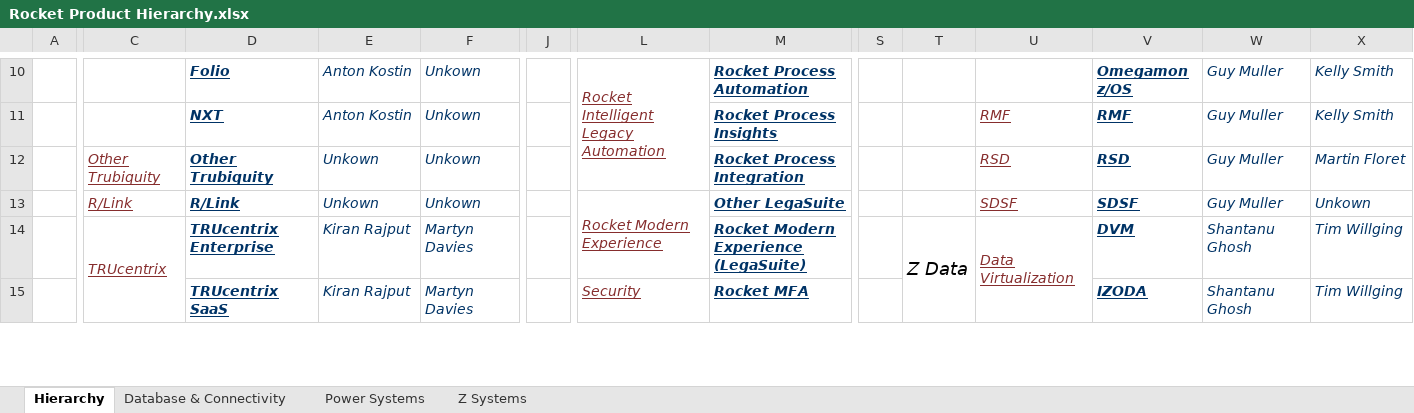
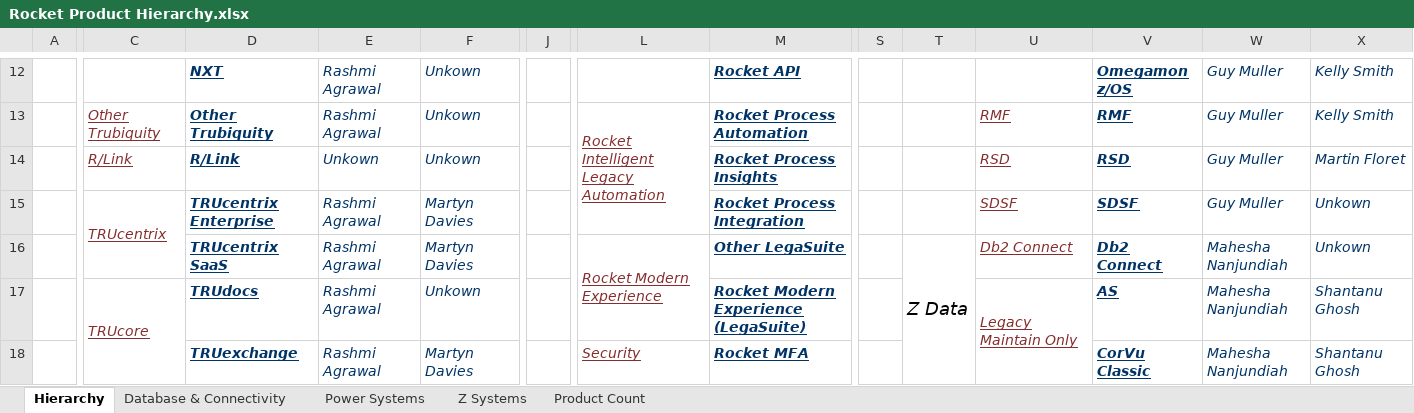
Before and after one commit to EshaS9716/OpenXMLExcel, an Excel workbook: WebApplication1/Template/Rocket Product Hierarchy.xlsx, sheet Hierarchy, drawn as a sheet; only a part is shown, gaps mark what is left out; values as stored, in another font and other column widths than the file's, no borders; removed rows and columns are numbered as before the commit, all else as after; rows hold the shown columns only; the diff covers the shown part only; the diff names each change by its address in the sheet, - before the commit and + after, or states it on an @@ line.

```diff
--- a/WebApplication1/Template/Rocket Product Hierarchy.xlsx (sheet Hierarchy)
+++ b/WebApplication1/Template/Rocket Product Hierarchy.xlsx (sheet Hierarchy)
+sheet tab: Product Count
-D12: Folio
+D12: NXT
-E12:E13: Anton Kostin
+E12:E13: Rashmi Agrawal
-L12: Rocket Intelligent Legacy Automation
+L12: (empty)
-L10:L12 merged
-M12: Rocket Process Automation
+M12: Rocket API
-C13: (empty)
+C13: Other Trubiquity
-D13: NXT
+D13: Other Trubiquity
-L13: (empty)
+L13: Rocket Intelligent Legacy Automation
+L13:L15 merged
-M13: Rocket Process Insights
+M13: Rocket Process Automation
-C14: Other Trubiquity
+C14: R/Link
-D14: Other Trubiquity
+D14: R/Link
-M14: Rocket Process Integration
+M14: Rocket Process Insights
-C15: R/Link
+C15: TRUcentrix
+C15:C16 merged
-D15: R/Link
+D15: TRUcentrix Enterprise
-E15: Unkown
+E15: Rashmi Agrawal
-F15: Unkown
+F15: Martyn Davies
-L15: Rocket Modern Experience
+L15: (empty)
-L13:L14 merged
-M15: Other LegaSuite
+M15: Rocket Process Integration
-row 14:  | TRUcentrix | TRUcentrix Enterprise | Kiran Rajput | Martyn Davies |  |  | Rocket Modern Experience (LegaSuite) |  | Z Data | Data Virtualization | DVM | Shantanu Ghosh | Tim Willging
+row 16:  |  | TRUcentrix SaaS | Rashmi Agrawal | Martyn Davies |  | Rocket Modern Experience | Other LegaSuite |  | Z Data | Db2 Connect | Db2 Connect | Mahesha Nanjundiah | Unkown
+row 17:  | TRUcore | TRUdocs | Rashmi Agrawal | Unkown |  |  | Rocket Modern Experience (LegaSuite) |  |  | Legacy Maintain Only | AS | Mahesha Nanjundiah | Shantanu Ghosh
-D18: TRUcentrix SaaS
+D18: TRUexchange
-E18: Kiran Rajput
+E18: Rashmi Agrawal
-V18: IZODA
+V18: CorVu Classic
-W18: Shantanu Ghosh
+W18: Mahesha Nanjundiah
-X18: Tim Willging
+X18: Shantanu Ghosh
```
Also changed, not shown: 13 added rows, 8 removed rows, 83 edited cells and merged cells elsewhere in this sheet, sheet Database & Connectivity, sheet Z Systems, sheet Power Systems, WebApplication1/Template/MyDataTemplate.xlsx, 12 other files.
